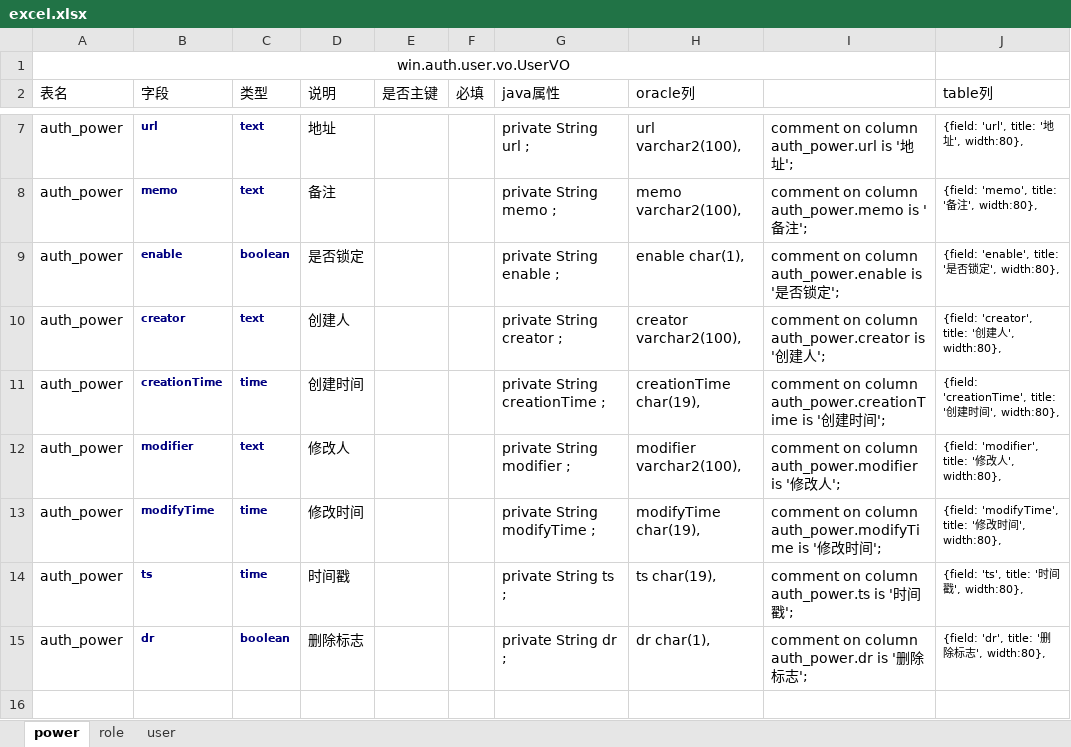
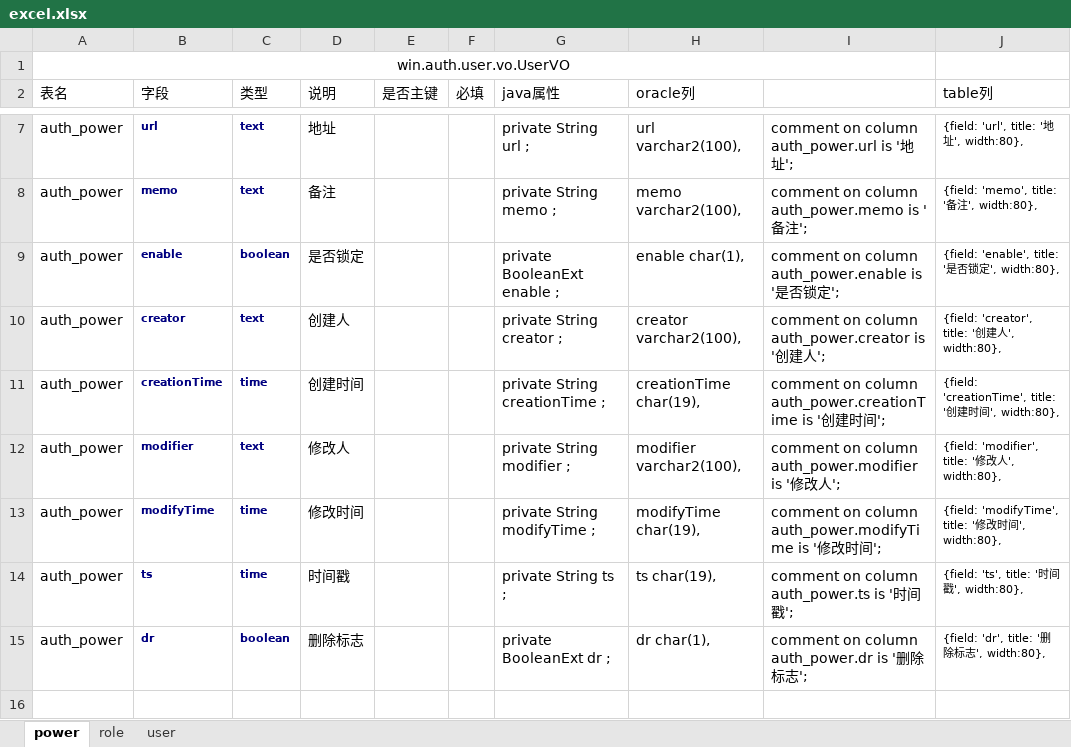
Before and after one commit to awinj/ww, an Excel workbook: web/src/main/resources/doc/excel.xlsx, sheet power, drawn as a sheet; only a part is shown, gaps mark what is left out; values as stored, in another font and other column widths than the file's, no borders; the diff names each change by its address in the sheet, - before the commit and + after, or states it on an @@ line.

```diff
--- a/web/src/main/resources/doc/excel.xlsx (sheet power)
+++ b/web/src/main/resources/doc/excel.xlsx (sheet power)
-G9 (java属性): private String enable ;
+G9 (java属性): private BooleanExt enable ;
-G15 (java属性): private String dr ;
+G15 (java属性): private BooleanExt dr ;
```
Also changed, not shown: sheet role, sheet user, formulas that keep their value, 8 other files.
